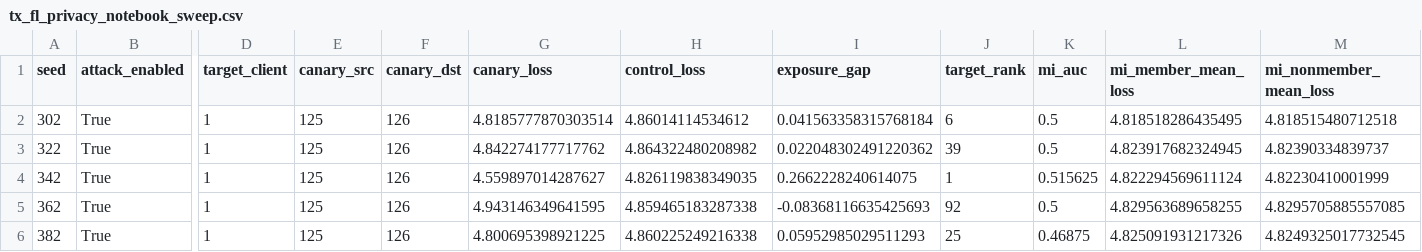
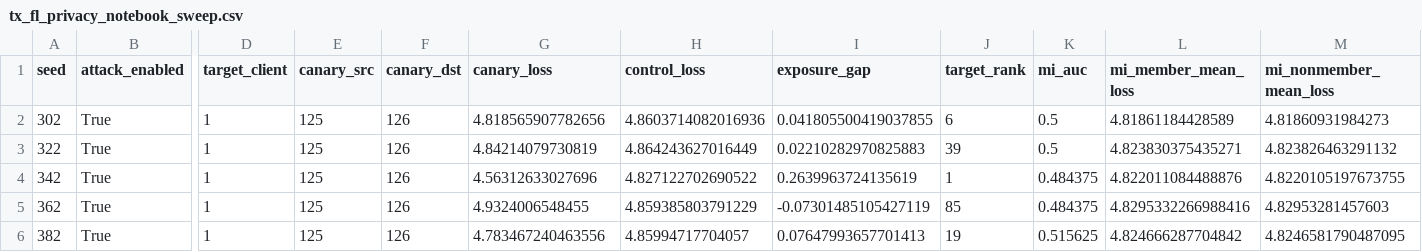
Before and after one commit to harishgovardhandamodar/AdversarialStudy-FL, a CSV file: results/tx_fl_privacy_notebook_sweep.csv, drawn as a sheet; only a part is shown, gaps mark what is left out; the diff names each change by its address in the sheet, - before the commit and + after, or states it on an @@ line.

```diff
--- a/results/tx_fl_privacy_notebook_sweep.csv
+++ b/results/tx_fl_privacy_notebook_sweep.csv
-G2 (canary_loss): 4.8185777870303514
+G2 (canary_loss): 4.818565907782656
-H2 (control_loss): 4.86014114534612
+H2 (control_loss): 4.8603714082016936
-I2 (exposure_gap): 0.041563358315768184
+I2 (exposure_gap): 0.041805500419037855
-L2 (mi_member_mean_loss): 4.818518286435495
+L2 (mi_member_mean_loss): 4.81861184428589
-M2 (mi_nonmember_mean_loss): 4.818515480712518
+M2 (mi_nonmember_mean_loss): 4.81860931984273
-G3 (canary_loss): 4.842274177717762
+G3 (canary_loss): 4.84214079730819
-H3 (control_loss): 4.864322480208982
+H3 (control_loss): 4.864243627016449
-I3 (exposure_gap): 0.022048302491220362
+I3 (exposure_gap): 0.02210282970825883
-L3 (mi_member_mean_loss): 4.823917682324945
+L3 (mi_member_mean_loss): 4.823830375435271
-M3 (mi_nonmember_mean_loss): 4.82390334839737
+M3 (mi_nonmember_mean_loss): 4.823826463291132
-G4 (canary_loss): 4.559897014287627
+G4 (canary_loss): 4.56312633027696
-H4 (control_loss): 4.826119838349035
+H4 (control_loss): 4.827122702690522
-I4 (exposure_gap): 0.2662228240614075
+I4 (exposure_gap): 0.2639963724135619
-K4 (mi_auc): 0.515625
+K4 (mi_auc): 0.484375
-L4 (mi_member_mean_loss): 4.822294569611124
+L4 (mi_member_mean_loss): 4.822011084488876
-M4 (mi_nonmember_mean_loss): 4.82230410001999
+M4 (mi_nonmember_mean_loss): 4.8220105197673755
-G5 (canary_loss): 4.943146349641595
+G5 (canary_loss): 4.9324006548455
-H5 (control_loss): 4.859465183287338
+H5 (control_loss): 4.859385803791229
-I5 (exposure_gap): -0.08368116635425693
+I5 (exposure_gap): -0.07301485105427119
-J5 (target_rank): 92
+J5 (target_rank): 85
-K5 (mi_auc): 0.5
+K5 (mi_auc): 0.484375
-L5 (mi_member_mean_loss): 4.829563689658255
+L5 (mi_member_mean_loss): 4.8295332266988416
-M5 (mi_nonmember_mean_loss): 4.8295705885557085
+M5 (mi_nonmember_mean_loss): 4.82953281457603
-G6 (canary_loss): 4.800695398921225
+G6 (canary_loss): 4.783467240463556
-H6 (control_loss): 4.860225249216338
+H6 (control_loss): 4.85994717704057
-I6 (exposure_gap): 0.05952985029511293
+I6 (exposure_gap): 0.07647993657701413
-J6 (target_rank): 25
+J6 (target_rank): 19
-K6 (mi_auc): 0.46875
+K6 (mi_auc): 0.515625
-L6 (mi_member_mean_loss): 4.825091931217326
+L6 (mi_member_mean_loss): 4.824666287704842
-M6 (mi_nonmember_mean_loss): 4.8249325017732545
+M6 (mi_nonmember_mean_loss): 4.8246581790487095
```
Also changed, not shown: results/tx_fl_privacy_notebook_baseline.csv, 1 other file.
